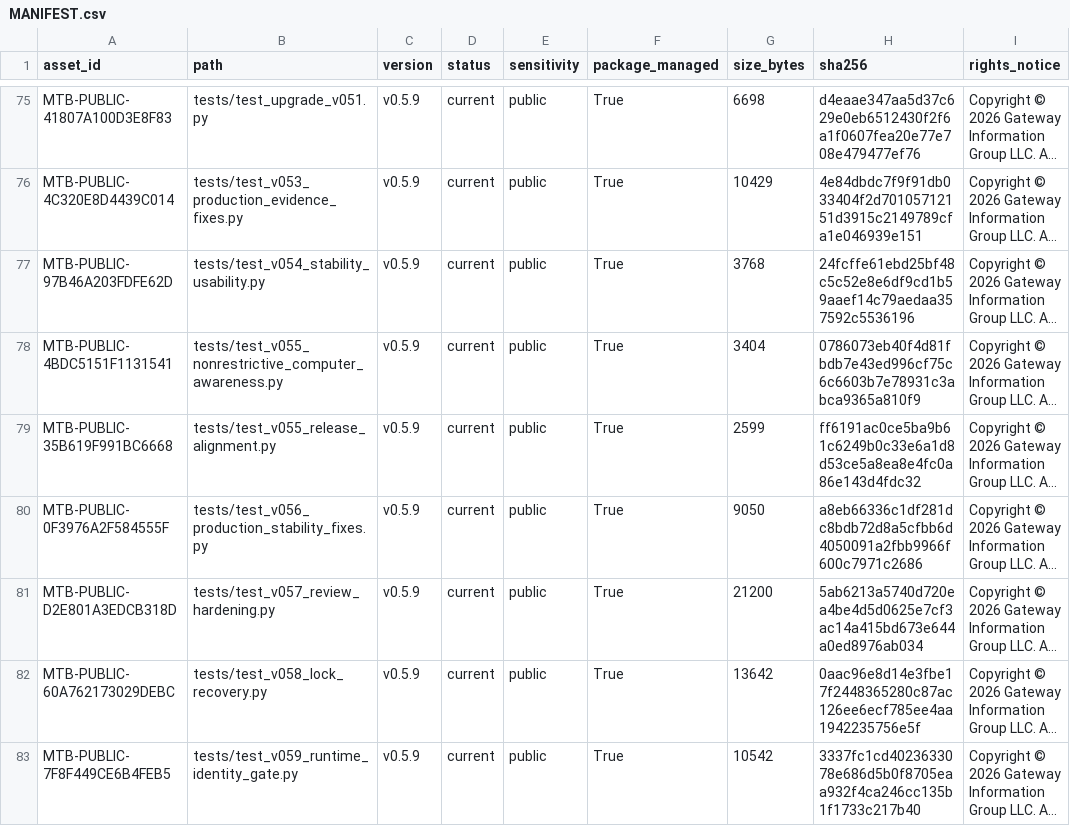
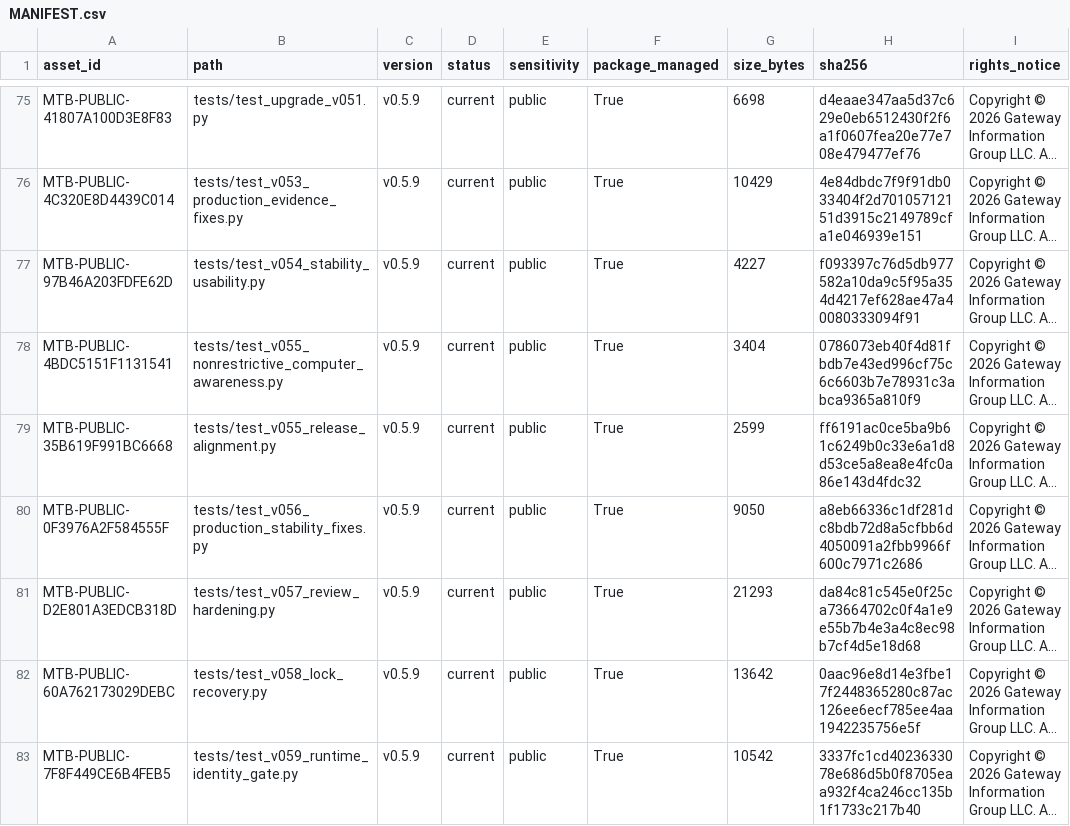
Before and after one commit to Jnapier2/media-tagger-bot, a CSV file: MANIFEST.csv, drawn as a sheet; only a part is shown, gaps mark what is left out; long unchanged cells end in …; the diff names each change by its address in the sheet, - before the commit and + after, or states it on an @@ line.

```diff
--- a/MANIFEST.csv
+++ b/MANIFEST.csv
-G77 (size_bytes): 3768
+G77 (size_bytes): 4227
-H77 (sha256): 24fcffe61ebd25bf48c5c52e8e6df9cd1b59aaef14c79aedaa357592c5536196
+H77 (sha256): f093397c76d5db977582a10da9c5f95a354d4217ef628ae47a40080333094f91
-G81 (size_bytes): 21200
+G81 (size_bytes): 21293
-H81 (sha256): 5ab6213a5740d720ea4be4d5d0625e7cf3ac14a415bd673e644a0ed8976ab034
+H81 (sha256): da84c81c545e0f25ca73664702c0f4a1e9e55b7b4e3a4c8ec98b7cf4d5e18d68
```
Also changed, not shown: 5 other files.
